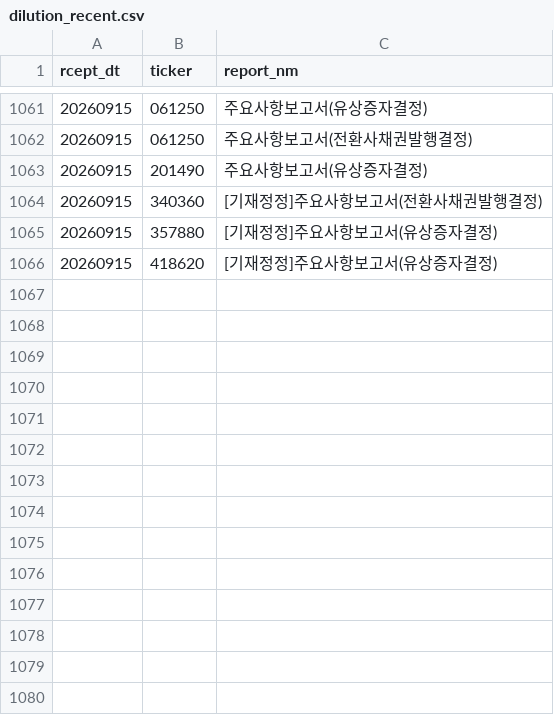
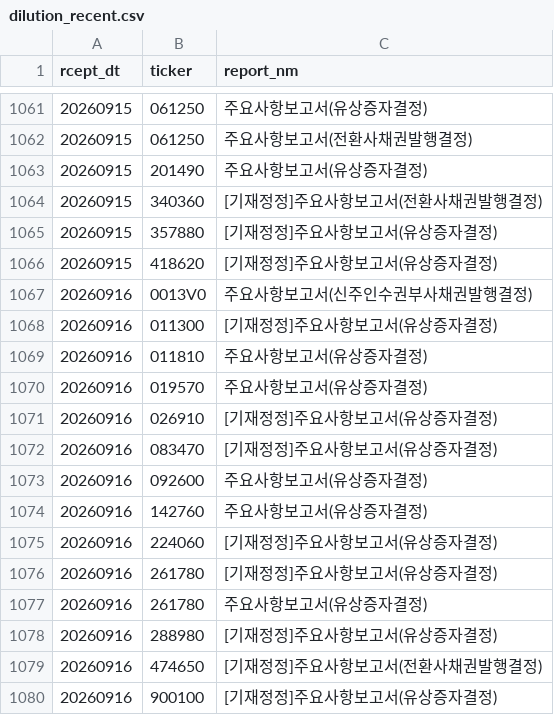
Before and after one commit to bamhobak/kospi-volume, a CSV file: data/dilution_recent.csv, drawn as a sheet; only a part is shown, gaps mark what is left out.

```diff
--- a/data/dilution_recent.csv
+++ b/data/dilution_recent.csv
@@ -1066 +1066,15 @@ rcept_dt,ticker,report_nm
 20260915,418620,[기재정정]주요사항보고서(유상증자결정)
+20260916,0013V0,주요사항보고서(신주인수권부사채권발행결정)
+20260916,011300,[기재정정]주요사항보고서(유상증자결정)
+20260916,011810,주요사항보고서(유상증자결정)
+20260916,019570,주요사항보고서(유상증자결정)
+20260916,026910,[기재정정]주요사항보고서(유상증자결정)
+20260916,083470,[기재정정]주요사항보고서(유상증자결정)
+20260916,092600,주요사항보고서(유상증자결정)
+20260916,142760,주요사항보고서(유상증자결정)
+20260916,224060,[기재정정]주요사항보고서(유상증자결정)
+20260916,261780,[기재정정]주요사항보고서(유상증자결정)
+20260916,261780,주요사항보고서(유상증자결정)
+20260916,288980,[기재정정]주요사항보고서(유상증자결정)
+20260916,474650,[기재정정]주요사항보고서(전환사채권발행결정)
+20260916,900100,[기재정정]주요사항보고서(유상증자결정)
```
Also changed, not shown: data/credit_recent.csv, data/insider_recent.csv, 4 other files.
